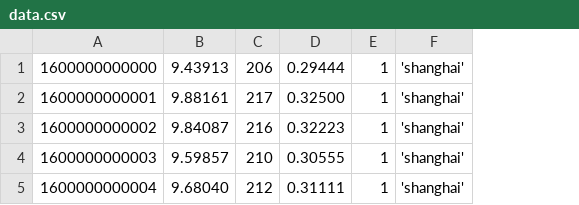
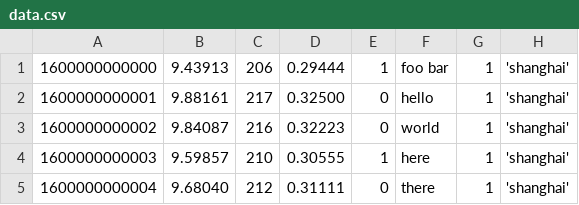
Before and after one commit to sangshuduo/avrotool, a CSV file: sampledata/data.csv, drawn as a sheet; the diff names each change by its address in the sheet, - before the commit and + after, or states it on an @@ line.

```diff
--- a/sampledata/data.csv
+++ b/sampledata/data.csv
+column E, rows 1-5: 1 | 0 | 0 | 1 | 0
+column F, rows 1-5: foo bar | hello | world | here | there
```
Also changed, not shown: 5 other files.
